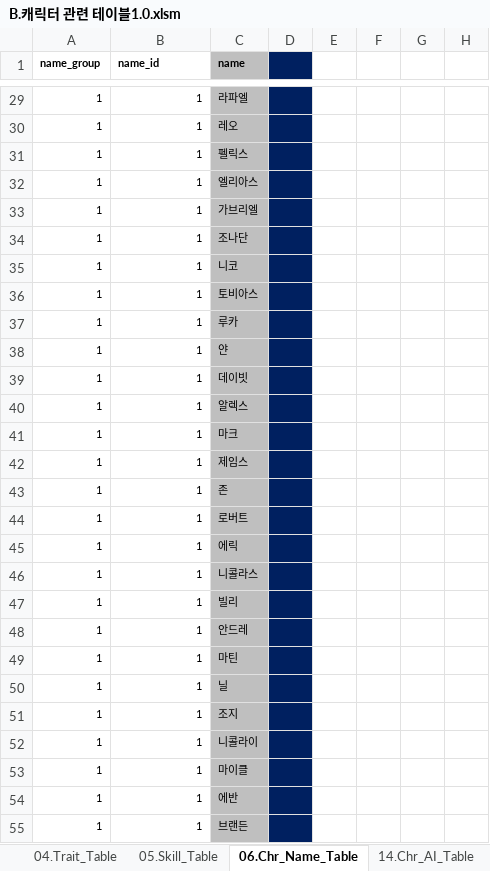
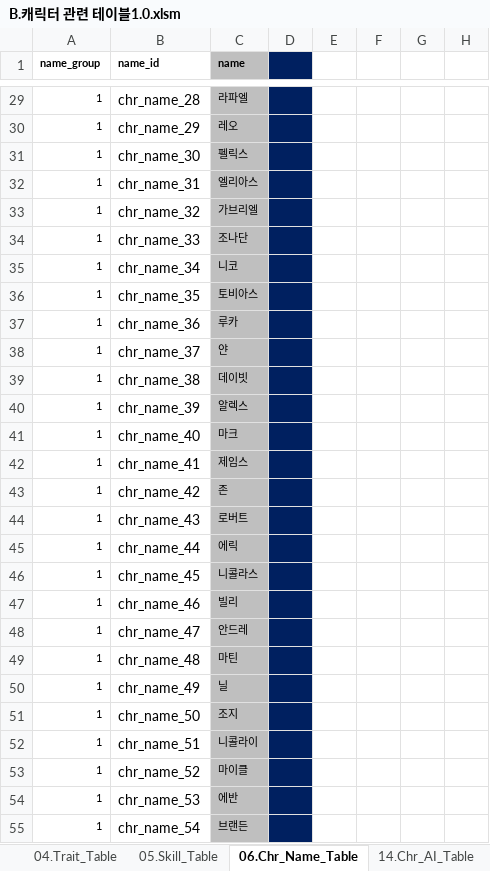
Before and after one commit to kauthor/FluffyDiscatDevelop, an Excel workbook: Plan/Table/B.캐릭터 관련 테이블1.0.xlsm, sheet 06.Chr_Name_Table, drawn as a sheet; only a part is shown, gaps mark what is left out; values as stored, in another font and other column widths than the file's, no borders; conditional formats not drawn; the diff covers the shown part only; the diff names each change by its address in the sheet, - before the commit and + after, or states it on an @@ line.

```diff
--- a/Plan/Table/B.캐릭터 관련 테이블1.0.xlsm (sheet 06.Chr_Name_Table)
+++ b/Plan/Table/B.캐릭터 관련 테이블1.0.xlsm (sheet 06.Chr_Name_Table)
@@ B29:B55 text size: larger @@
-B29 (name_id): 1
+B29 (name_id): chr_name_28
-B30 (name_id): 1
+B30 (name_id): chr_name_29
-B31 (name_id): 1
+B31 (name_id): chr_name_30
-B32 (name_id): 1
+B32 (name_id): chr_name_31
-B33 (name_id): 1
+B33 (name_id): chr_name_32
-B34 (name_id): 1
+B34 (name_id): chr_name_33
-B35 (name_id): 1
+B35 (name_id): chr_name_34
-B36 (name_id): 1
+B36 (name_id): chr_name_35
-B37 (name_id): 1
+B37 (name_id): chr_name_36
-B38 (name_id): 1
+B38 (name_id): chr_name_37
-B39 (name_id): 1
+B39 (name_id): chr_name_38
-B40 (name_id): 1
+B40 (name_id): chr_name_39
-B41 (name_id): 1
+B41 (name_id): chr_name_40
-B42 (name_id): 1
+B42 (name_id): chr_name_41
-B43 (name_id): 1
+B43 (name_id): chr_name_42
-B44 (name_id): 1
+B44 (name_id): chr_name_43
-B45 (name_id): 1
+B45 (name_id): chr_name_44
-B46 (name_id): 1
+B46 (name_id): chr_name_45
-B47 (name_id): 1
+B47 (name_id): chr_name_46
-B48 (name_id): 1
+B48 (name_id): chr_name_47
-B49 (name_id): 1
+B49 (name_id): chr_name_48
-B50 (name_id): 1
+B50 (name_id): chr_name_49
-B51 (name_id): 1
+B51 (name_id): chr_name_50
-B52 (name_id): 1
+B52 (name_id): chr_name_51
-B53 (name_id): 1
+B53 (name_id): chr_name_52
-B54 (name_id): 1
+B54 (name_id): chr_name_53
-B55 (name_id): 1
+B55 (name_id): chr_name_54
```
Also changed, not shown: 111 edited cells and cell formats elsewhere in this sheet.
